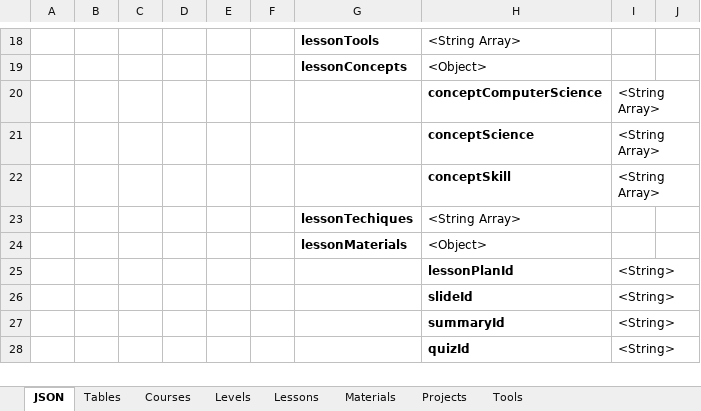
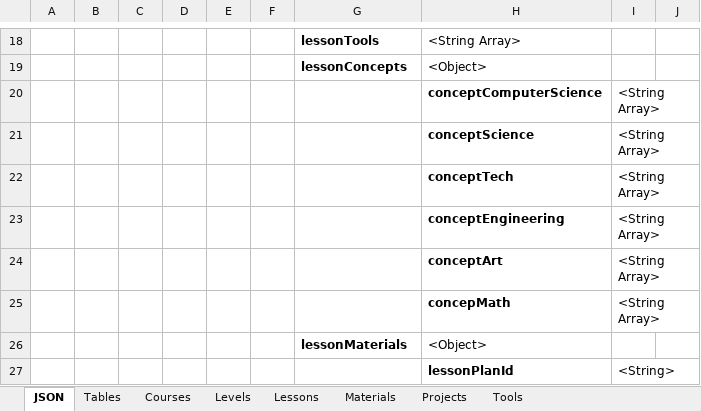
Before and after one commit to QuocAnhBiKu/DoAn, an Excel workbook: functions/Data/courseInfoStructure.xlsx, sheet JSON, drawn as a sheet; only a part is shown, gaps mark what is left out; the shorter side is filled out with more unchanged rows; values as stored, in another font and other column widths than the file's, no borders; charts and pictures not drawn; removed rows and columns are numbered as before the commit, all else as after; the diff names each change by its address in the sheet, - before the commit and + after, or states it on an @@ line.

```diff
--- a/functions/Data/courseInfoStructure.xlsx (sheet JSON)
+++ b/functions/Data/courseInfoStructure.xlsx (sheet JSON)
+row 22:  |  |  |  |  |  |  | conceptTech | <String Array>
+row 23:  |  |  |  |  |  |  | conceptEngineering | <String Array>
-H24: conceptSkill
+H24: conceptArt
-row 23:  |  |  |  |  |  | lessonTechiques | <String Array>
+row 25:  |  |  |  |  |  |  | concepMath | <String Array>
```
Also changed, not shown: sheet Lessons, sheet Tables, 22 other files.
